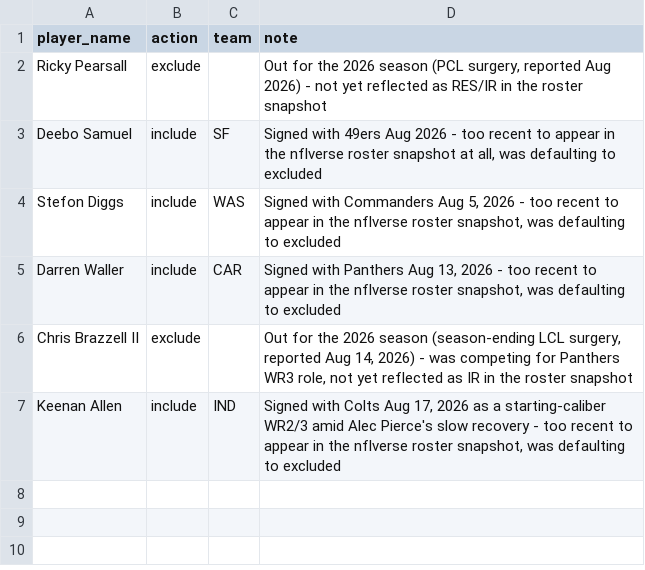
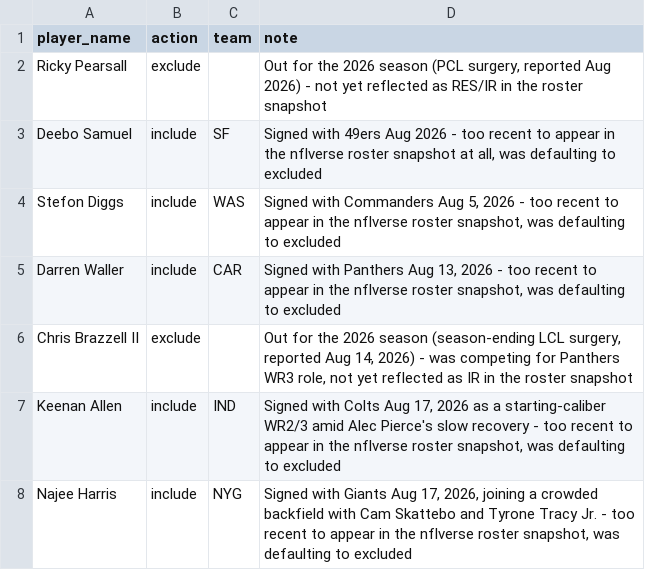
Before and after one commit to jdbeasley5/fantasy-football-app, a CSV file: data/manual_status_overrides.csv, drawn as a sheet; the diff names each change by its address in the sheet, - before the commit and + after, or states it on an @@ line.

Commit message:
Add manual override for Najee Harris (signed with Giants Aug 17, 2026)
Najee Harris signed a one-year deal with the Giants, joining a crowded
backfield with Cam Skattebo and Tyrone Tracy Jr. Too recent to appear
in the nflverse roster snapshot.

```diff
--- a/data/manual_status_overrides.csv
+++ b/data/manual_status_overrides.csv
+row 8: Najee Harris | include | NYG | Signed with Giants Aug 17, 2026, joining a crowded backfield with Cam Skattebo and Tyrone Tracy Jr. - too recent to appear in the nflverse roster snapshot, was defaulting to excluded
```
